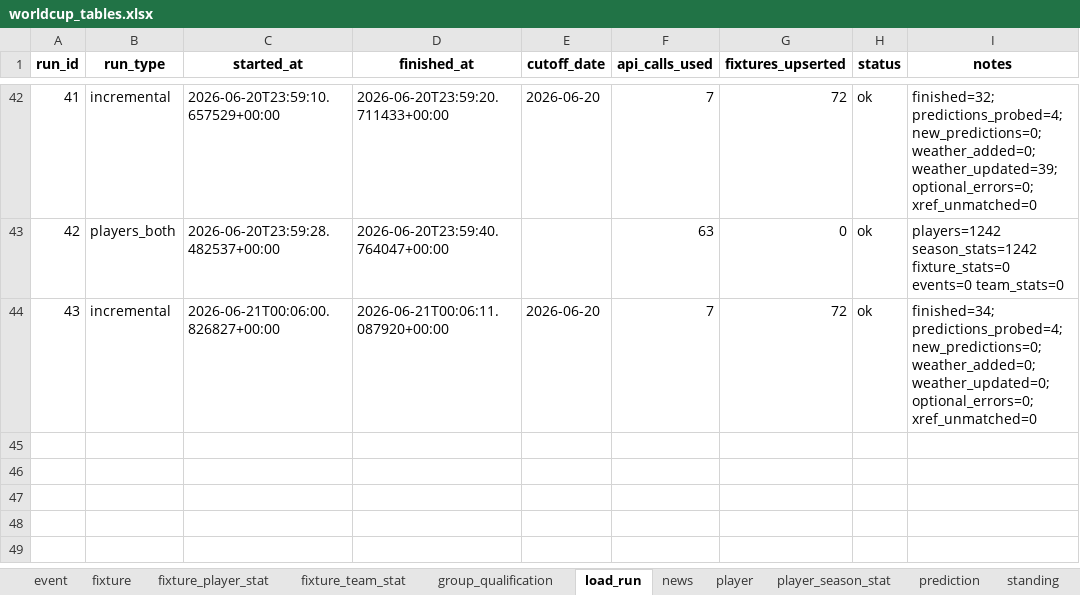
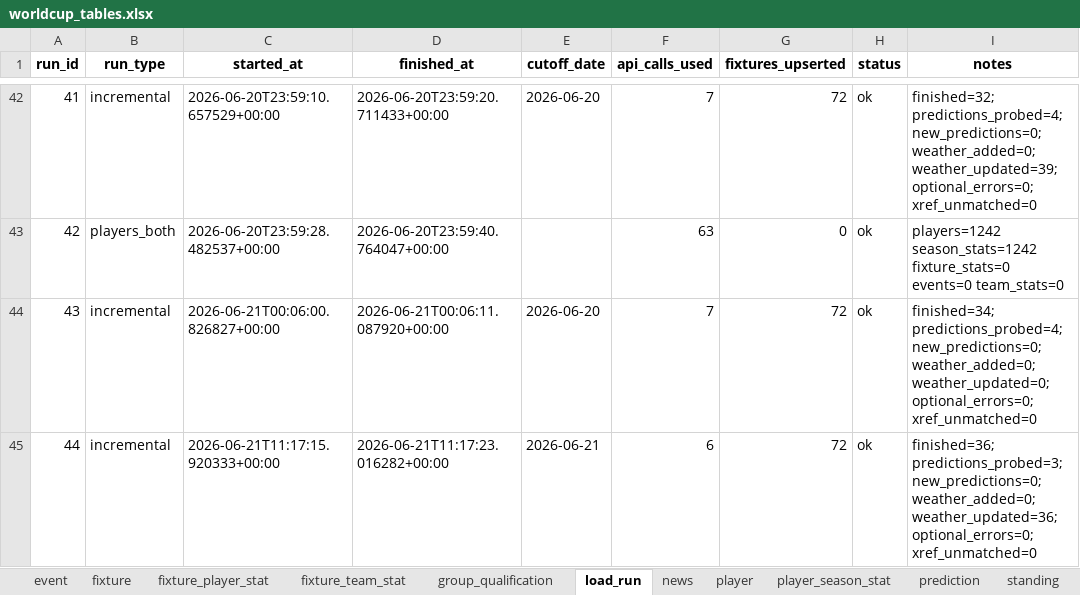
Before and after one commit to marc4data/world-cup-2026, an Excel workbook: reports/worldcup_tables.xlsx, sheet load_run, drawn as a sheet; only a part is shown, gaps mark what is left out; values as stored, in another font and other column widths than the file's, no borders; the diff names each change by its address in the sheet, - before the commit and + after, or states it on an @@ line.

```diff
--- a/reports/worldcup_tables.xlsx (sheet load_run)
+++ b/reports/worldcup_tables.xlsx (sheet load_run)
+row 45: 44 | incremental | 2026-06-21T11:17:15.920333+00:00 | 2026-06-21T11:17:23.016282+00:00 | 2026-06-21 | 6 | 72 | ok | finished=36; predictions_probed=3; new_predictions=0; weather_added=0; weather_updated=36; optional_errors=0; xref_unmatched=0
```
Also changed, not shown: sheet weather, sheet group_qualification, sheet standing, sheet fixture, 4 other files.
